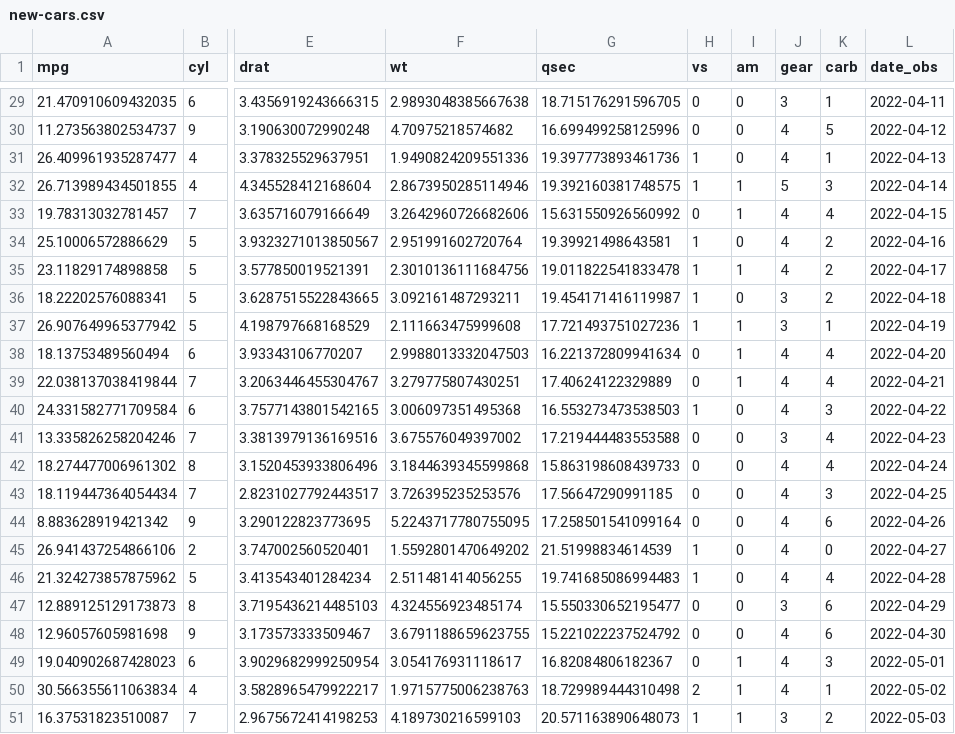
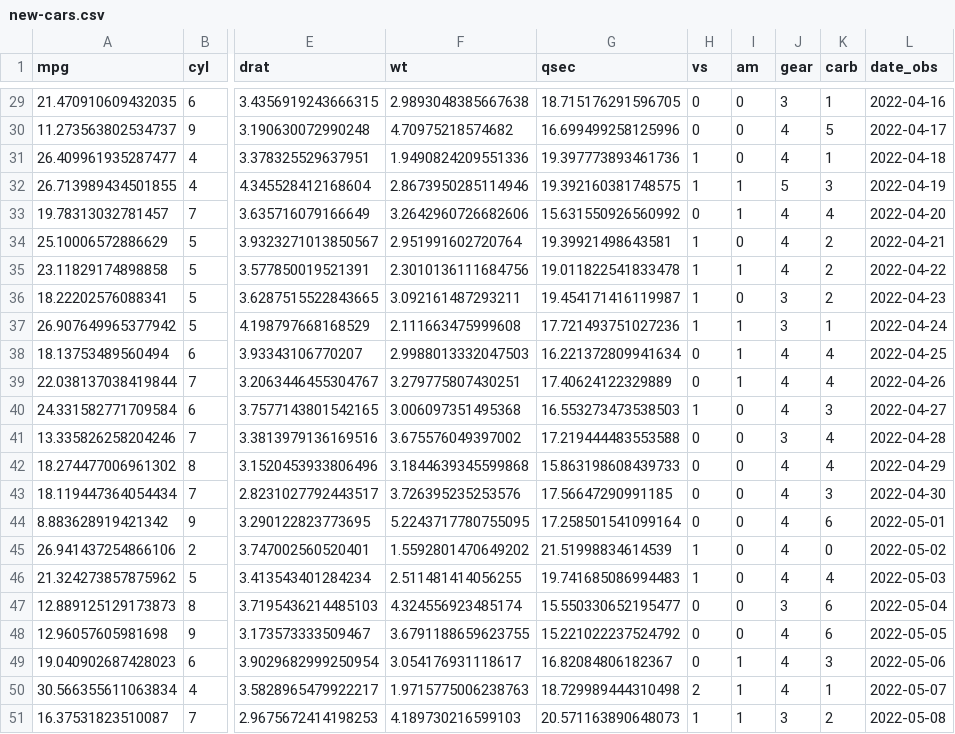
Before and after one commit to rstudio/vetiver.posit.co, a CSV file: docs/get-started/new-cars.csv, drawn as a sheet; only a part is shown, gaps mark what is left out; the diff covers the shown part only; the diff names each change by its address in the sheet, - before the commit and + after, or states it on an @@ line.

```diff
--- a/docs/get-started/new-cars.csv
+++ b/docs/get-started/new-cars.csv
-L29 (date_obs): 2022-04-11
+L29 (date_obs): 2022-04-16
-L30 (date_obs): 2022-04-12
+L30 (date_obs): 2022-04-17
-L31 (date_obs): 2022-04-13
+L31 (date_obs): 2022-04-18
-L32 (date_obs): 2022-04-14
+L32 (date_obs): 2022-04-19
-L33 (date_obs): 2022-04-15
+L33 (date_obs): 2022-04-20
-L34 (date_obs): 2022-04-16
+L34 (date_obs): 2022-04-21
-L35 (date_obs): 2022-04-17
+L35 (date_obs): 2022-04-22
-L36 (date_obs): 2022-04-18
+L36 (date_obs): 2022-04-23
-L37 (date_obs): 2022-04-19
+L37 (date_obs): 2022-04-24
-L38 (date_obs): 2022-04-20
+L38 (date_obs): 2022-04-25
-L39 (date_obs): 2022-04-21
+L39 (date_obs): 2022-04-26
-L40 (date_obs): 2022-04-22
+L40 (date_obs): 2022-04-27
-L41 (date_obs): 2022-04-23
+L41 (date_obs): 2022-04-28
-L42 (date_obs): 2022-04-24
+L42 (date_obs): 2022-04-29
-L43 (date_obs): 2022-04-25
+L43 (date_obs): 2022-04-30
-L44 (date_obs): 2022-04-26
+L44 (date_obs): 2022-05-01
-L45 (date_obs): 2022-04-27
+L45 (date_obs): 2022-05-02
-L46 (date_obs): 2022-04-28
+L46 (date_obs): 2022-05-03
-L47 (date_obs): 2022-04-29
+L47 (date_obs): 2022-05-04
-L48 (date_obs): 2022-04-30
+L48 (date_obs): 2022-05-05
-L49 (date_obs): 2022-05-01
+L49 (date_obs): 2022-05-06
-L50 (date_obs): 2022-05-02
+L50 (date_obs): 2022-05-07
-L51 (date_obs): 2022-05-03
+L51 (date_obs): 2022-05-08
```
Also changed, not shown: 27 edited cells elsewhere in this file, get-started/new-cars.csv, 1 other file.
